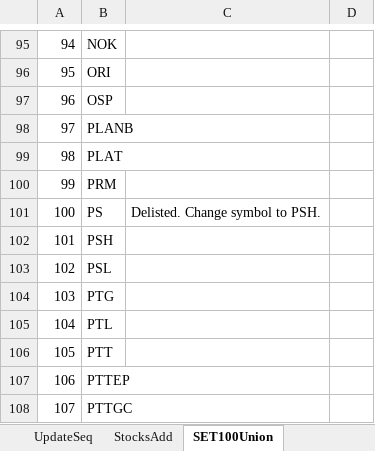
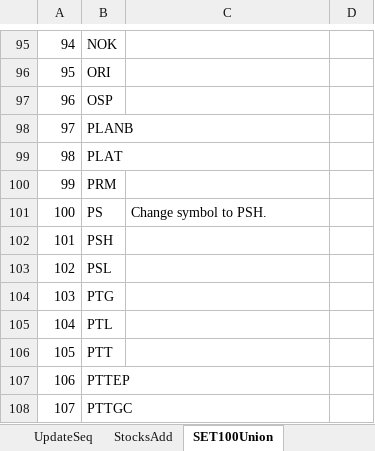
Before and after one commit to chayapan/thesis, an Excel workbook: SET100.xlsx, sheet SET100Union, drawn as a sheet; only a part is shown, gaps mark what is left out; values as stored, in another font and other column widths than the file's, no borders; the diff names each change by its address in the sheet, - before the commit and + after, or states it on an @@ line.

```diff
--- a/SET100.xlsx (sheet SET100Union)
+++ b/SET100.xlsx (sheet SET100Union)
-C101: Delisted. Change symbol to PSH.
+C101: Change symbol to PSH.
```
Also changed, not shown: 5 other files.
